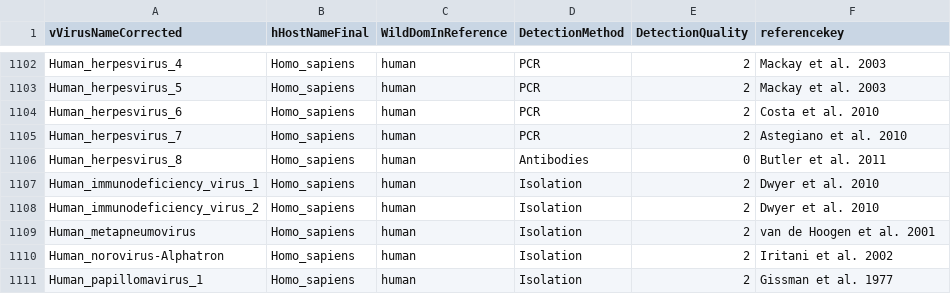
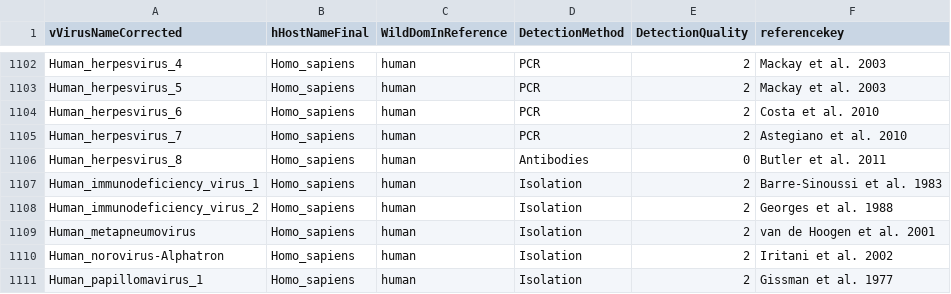
Before and after one commit to ecohealthalliance/HP3, a CSV file: data/associations.csv, drawn as a sheet; only a part is shown, gaps mark what is left out.

Commit message:
Update HIV isolations to first study
Rather than Dwyer review with no data

```diff
--- a/data/associations.csv
+++ b/data/associations.csv
@@ -1106,4 +1106,4 @@ Human_herpesvirus_7,Homo_sapiens,human,PCR,2,Astegiano et al. 2010
 Human_herpesvirus_8,Homo_sapiens,human,Antibodies,0,Butler et al. 2011
-Human_immunodeficiency_virus_1,Homo_sapiens,human,Isolation,2,Dwyer et al. 2010
-Human_immunodeficiency_virus_2,Homo_sapiens,human,Isolation,2,Dwyer et al. 2010
+Human_immunodeficiency_virus_1,Homo_sapiens,human,Isolation,2,Barre-Sinoussi et al. 1983
+Human_immunodeficiency_virus_2,Homo_sapiens,human,Isolation,2,Georges et al. 1988
 Human_metapneumovirus,Homo_sapiens,human,Isolation,2,van de Hoogen et al. 2001
```
